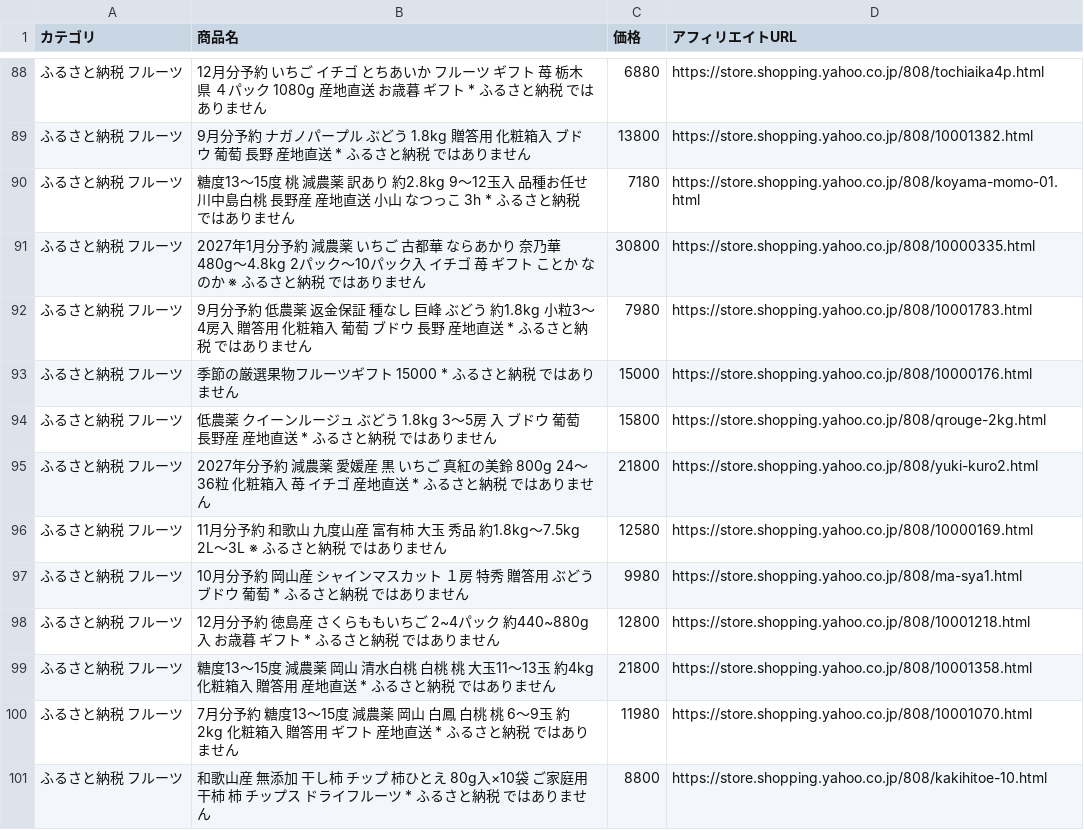
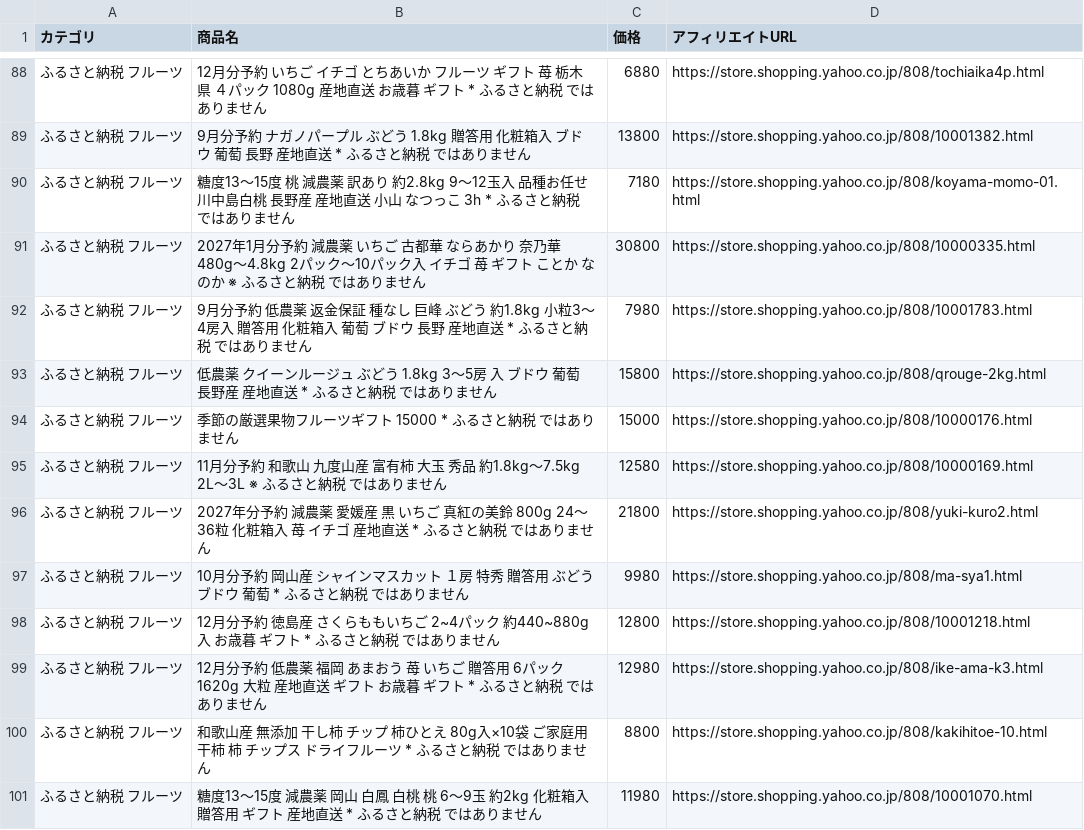
Before and after one commit to nrh44702-cell/yahoo-furusato, a CSV file: affiliate_products.csv, drawn as a sheet; only a part is shown, gaps mark what is left out; the diff covers the shown part only.

```diff
--- a/affiliate_products.csv
+++ b/affiliate_products.csv
@@ -92,10 +92,10 @@
 ふるさと納税 フルーツ,9月分予約 低農薬 返金保証 種なし 巨峰 ぶどう 約1.8kg 小粒3〜4房入 贈答用 化粧箱入 葡萄 ブドウ 長野 産地直送 * ふるさと納税 ではありません,7980,https://store.shopping.yahoo.co.jp/808/10001783.html
+ふるさと納税 フルーツ,低農薬 クイーンルージュ ぶどう 1.8kg 3〜5房 入 ブドウ 葡萄 長野産 産地直送 * ふるさと納税 ではありません,15800,https://store.shopping.yahoo.co.jp/808/qrouge-2kg.html
 ふるさと納税 フルーツ,季節の厳選果物フルーツギフト 15000 * ふるさと納税 ではありません,15000,https://store.shopping.yahoo.co.jp/808/10000176.html
-ふるさと納税 フルーツ,低農薬 クイーンルージュ ぶどう 1.8kg 3〜5房 入 ブドウ 葡萄 長野産 産地直送 * ふるさと納税 ではありません,15800,https://store.shopping.yahoo.co.jp/808/qrouge-2kg.html
+ふるさと納税 フルーツ,11月分予約 和歌山 九度山産 富有柿 大玉 秀品 約1.8kg〜7.5kg 2L〜3L ※ ふるさと納税 ではありません,12580,https://store.shopping.yahoo.co.jp/808/10000169.html
 ふるさと納税 フルーツ,2027年分予約 減農薬 愛媛産 黒 いちご 真紅の美鈴 800g 24〜36粒 化粧箱入 苺 イチゴ 産地直送 * ふるさと納税 ではありません,21800,https://store.shopping.yahoo.co.jp/808/yuki-kuro2.html
-ふるさと納税 フルーツ,11月分予約 和歌山 九度山産 富有柿 大玉 秀品 約1.8kg〜7.5kg 2L〜3L ※ ふるさと納税 ではありません,12580,https://store.shopping.yahoo.co.jp/808/10000169.html
 ふるさと納税 フルーツ,10月分予約 岡山産 シャインマスカット １房 特秀 贈答用 ぶどう ブドウ 葡萄 * ふるさと納税 ではありません,9980,https://store.shopping.yahoo.co.jp/808/ma-sya1.html
 ふるさと納税 フルーツ,12月分予約 徳島産 さくらももいちご 2~4パック 約440~880g入  お歳暮 ギフト * ふるさと納税 ではありません,12800,https://store.shopping.yahoo.co.jp/808/10001218.html
-ふるさと納税 フルーツ,糖度13〜15度 減農薬 岡山 清水白桃 白桃 桃 大玉11〜13玉 約4kg 化粧箱入 贈答用 産地直送 * ふるさと納税 ではありません,21800,https://store.shopping.yahoo.co.jp/808/10001358.html
-ふるさと納税 フルーツ,7月分予約 糖度13〜15度 減農薬 岡山 白鳳 白桃 桃 6〜9玉 約2kg 化粧箱入 贈答用 ギフト  産地直送 * ふるさと納税 ではありません,11980,https://store.shopping.yahoo.co.jp/808/10001070.html
+ふるさと納税 フルーツ,12月分予約 低農薬 福岡 あまおう 苺 いちご 贈答用 6パック 1620g 大粒 産地直送 ギフト お歳暮 ギフト * ふるさと納税 ではありません,12980,https://store.shopping.yahoo.co.jp/808/ike-ama-k3.html
 ふるさと納税 フルーツ,和歌山産 無添加 干し柿 チップ 柿ひとえ 80g入×10袋 ご家庭用 干柿 柿 チップス ドライフルーツ * ふるさと納税 ではありません,8800,https://store.shopping.yahoo.co.jp/808/kakihitoe-10.html
+ふるさと納税 フルーツ,糖度13〜15度 減農薬 岡山 白鳳 白桃 桃 6〜9玉 約2kg 化粧箱入 贈答用 ギフト  産地直送 * ふるさと納税 ではありません,11980,https://store.shopping.yahoo.co.jp/808/10001070.html
```
Also changed, not shown: 4 added rows, 4 removed rows, 12 moved rows and 4 edited cells elsewhere in this file, 1 other file.
